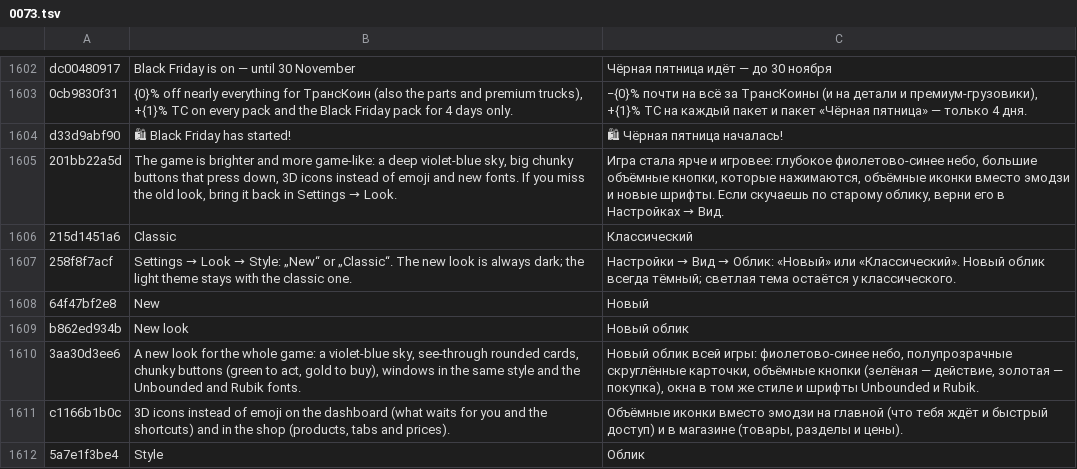
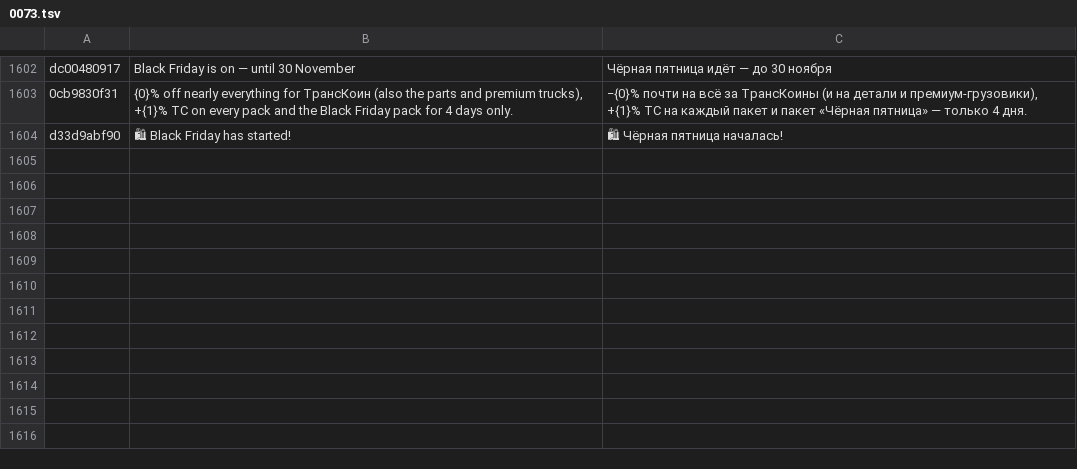
Before and after one commit to ivilinkoto/TransVerse, a TSV file: messages/tr/0073.tsv, drawn as a sheet; only a part is shown, gaps mark what is left out.

```diff
--- a/messages/tr/0073.tsv
+++ b/messages/tr/0073.tsv
@@ -1604,9 +1604 @@ dc00480917	Black Friday is on — until 30 November	Чёрная пятница
 d33d9abf90	🛍 Black Friday has started!	🛍 Чёрная пятница началась!
-201bb22a5d	The game is brighter and more game-like: a deep violet-blue sky, big chunky buttons that press down, 3D icons instead of emoji and new fonts. If you miss the old look, bring it back in Settings → Look.	Игра стала ярче и игровее: глубокое фиолетово-синее небо, большие объёмные кнопки, которые нажимаются, объёмные иконки вместо эмодзи и новые шрифты. Если скучаешь по старому облику, верни его в Настройках → Вид.
-215d1451a6	Classic	Классический
-258f8f7acf	Settings → Look → Style: „New“ or „Classic“. The new look is always dark; the light theme stays with the classic one.	Настройки → Вид → Облик: «Новый» или «Классический». Новый облик всегда тёмный; светлая тема остаётся у классического.
-64f47bf2e8	New	Новый
-b862ed934b	New look	Новый облик
-3aa30d3ee6	A new look for the whole game: a violet-blue sky, see-through rounded cards, chunky buttons (green to act, gold to buy), windows in the same style and the Unbounded and Rubik fonts.	Новый облик всей игры: фиолетово-синее небо, полупрозрачные скруглённые карточки, объёмные кнопки (зелёная — действие, золотая — покупка), окна в том же стиле и шрифты Unbounded и Rubik.
-c1166b1b0c	3D icons instead of emoji on the dashboard (what waits for you and the shortcuts) and in the shop (products, tabs and prices).	Объёмные иконки вместо эмодзи на главной (что тебя ждёт и быстрый доступ) и в магазине (товары, разделы и цены).
-5a7e1f3be4	Style	Облик
```
Also changed, not shown: 29 other files.
